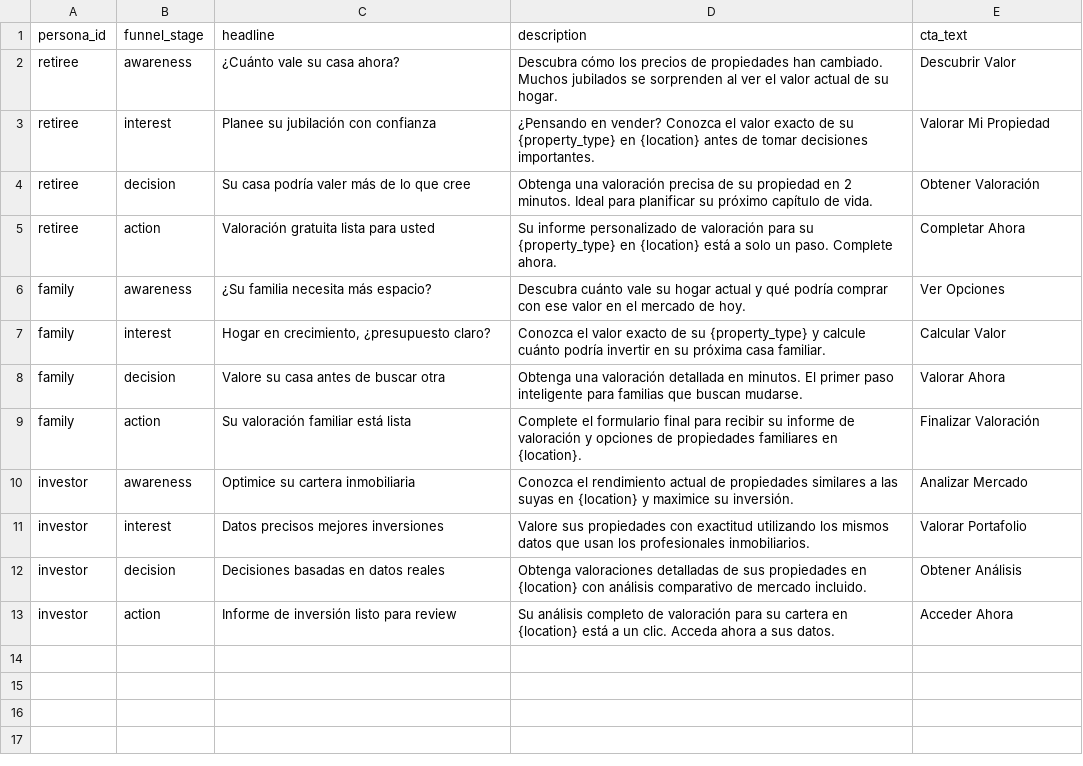
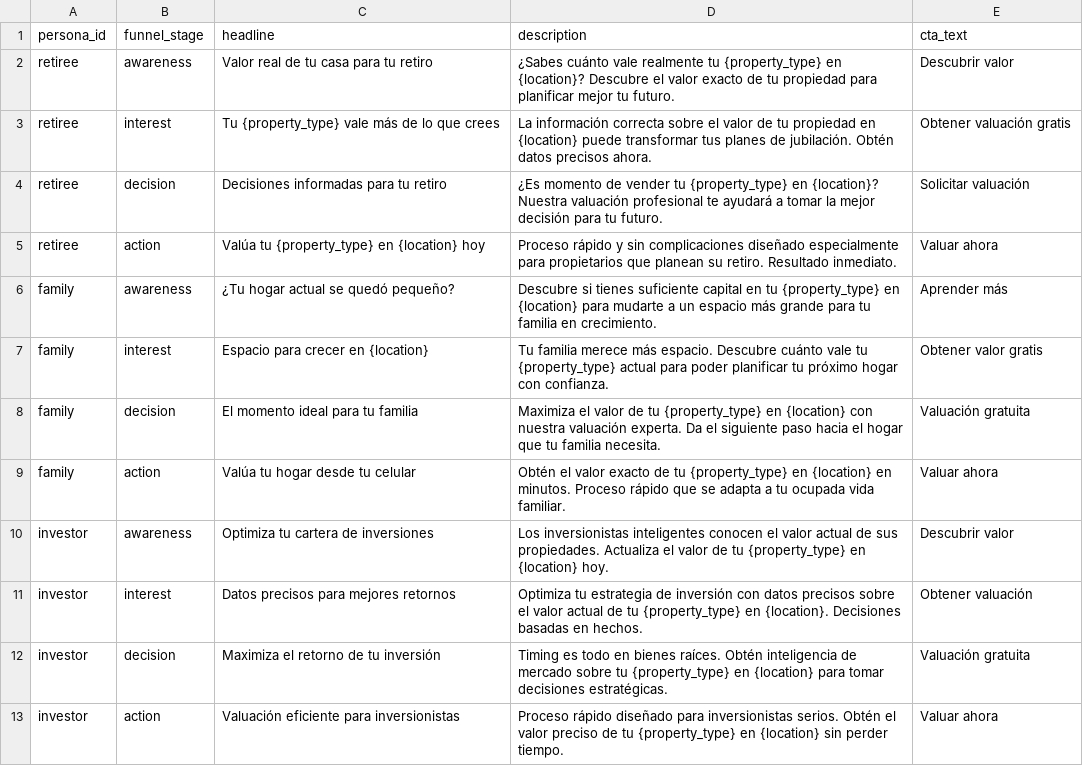
Before and after one commit to jhgarciawillis/FaceAds, a CSV file: c.csv, drawn as a sheet.

Commit message:
Auto commit: FaceAds - 2025-03-11 02:09:11

```diff
--- a/c.csv
+++ b/c.csv
@@ -1,13 +1,13 @@
 persona_id,funnel_stage,headline,description,cta_text
-retiree,awareness,¿Cuánto vale su casa ahora?,"Descubra cómo los precios de propiedades han cambiado. Muchos jubilados se sorprenden al ver el valor actual de su hogar.",Descubrir Valor
-retiree,interest,Planee su jubilación con confianza,"¿Pensando en vender? Conozca el valor exacto de su {property_type} en {location} antes de tomar decisiones importantes.",Valorar Mi Propiedad
-retiree,decision,Su casa podría valer más de lo que cree,"Obtenga una valoración precisa de su propiedad en 2 minutos. Ideal para planificar su próximo capítulo de vida.",Obtener Valoración
-retiree,action,Valoración gratuita lista para usted,"Su informe personalizado de valoración para su {property_type} en {location} está a solo un paso. Complete ahora.",Completar Ahora
-family,awareness,¿Su familia necesita más espacio?,"Descubra cuánto vale su hogar actual y qué podría comprar con ese valor en el mercado de hoy.",Ver Opciones
-family,interest,"Hogar en crecimiento, ¿presupuesto claro?","Conozca el valor exacto de su {property_type} y calcule cuánto podría invertir en su próxima casa familiar.",Calcular Valor
-family,decision,Valore su casa antes de buscar otra,"Obtenga una valoración detallada en minutos. El primer paso inteligente para familias que buscan mudarse.",Valorar Ahora
-family,action,Su valoración familiar está lista,"Complete el formulario final para recibir su informe de valoración y opciones de propiedades familiares en {location}.",Finalizar Valoración
-investor,awareness,Optimice su cartera inmobiliaria,"Conozca el rendimiento actual de propiedades similares a las suyas en {location} y maximice su inversión.",Analizar Mercado
-investor,interest,Datos precisos mejores inversiones,"Valore sus propiedades con exactitud utilizando los mismos datos que usan los profesionales inmobiliarios.",Valorar Portafolio
-investor,decision,Decisiones basadas en datos reales,"Obtenga valoraciones detalladas de sus propiedades en {location} con análisis comparativo de mercado incluido.",Obtener Análisis
-investor,action,Informe de inversión listo para review,"Su análisis completo de valoración para su cartera en {location} está a un clic. Acceda ahora a sus datos.",Acceder Ahora
+"retiree","awareness","Valor real de tu casa para tu retiro","¿Sabes cuánto vale realmente tu {property_type} en {location}? Descubre el valor exacto de tu propiedad para planificar mejor tu futuro.","Descubrir valor"
+"retiree","interest","Tu {property_type} vale más de lo que crees","La información correcta sobre el valor de tu propiedad en {location} puede transformar tus planes de jubilación. Obtén datos precisos ahora.","Obtener valuación gratis"
+"retiree","decision","Decisiones informadas para tu retiro","¿Es momento de vender tu {property_type} en {location}? Nuestra valuación profesional te ayudará a tomar la mejor decisión para tu futuro.","Solicitar valuación"
+"retiree","action","Valúa tu {property_type} en {location} hoy","Proceso rápido y sin complicaciones diseñado especialmente para propietarios que planean su retiro. Resultado inmediato.","Valuar ahora"
+"family","awareness","¿Tu hogar actual se quedó pequeño?","Descubre si tienes suficiente capital en tu {property_type} en {location} para mudarte a un espacio más grande para tu familia en crecimiento.","Aprender más"
+"family","interest","Espacio para crecer en {location}","Tu familia merece más espacio. Descubre cuánto vale tu {property_type} actual para poder planificar tu próximo hogar con confianza.","Obtener valor gratis"
+"family","decision","El momento ideal para tu familia","Maximiza el valor de tu {property_type} en {location} con nuestra valuación experta. Da el siguiente paso hacia el hogar que tu familia necesita.","Valuación gratuita"
+"family","action","Valúa tu hogar desde tu celular","Obtén el valor exacto de tu {property_type} en {location} en minutos. Proceso rápido que se adapta a tu ocupada vida familiar.","Valuar ahora"
+"investor","awareness","Optimiza tu cartera de inversiones","Los inversionistas inteligentes conocen el valor actual de sus propiedades. Actualiza el valor de tu {property_type} en {location} hoy.","Descubrir valor"
+"investor","interest","Datos precisos para mejores retornos","Optimiza tu estrategia de inversión con datos precisos sobre el valor actual de tu {property_type} en {location}. Decisiones basadas en hechos.","Obtener valuación"
+"investor","decision","Maximiza el retorno de tu inversión","Timing es todo en bienes raíces. Obtén inteligencia de mercado sobre tu {property_type} en {location} para tomar decisiones estratégicas.","Valuación gratuita"
+"investor","action","Valuación eficiente para inversionistas","Proceso rápido diseñado para inversionistas serios. Obtén el valor preciso de tu {property_type} en {location} sin perder tiempo.","Valuar ahora"
```
